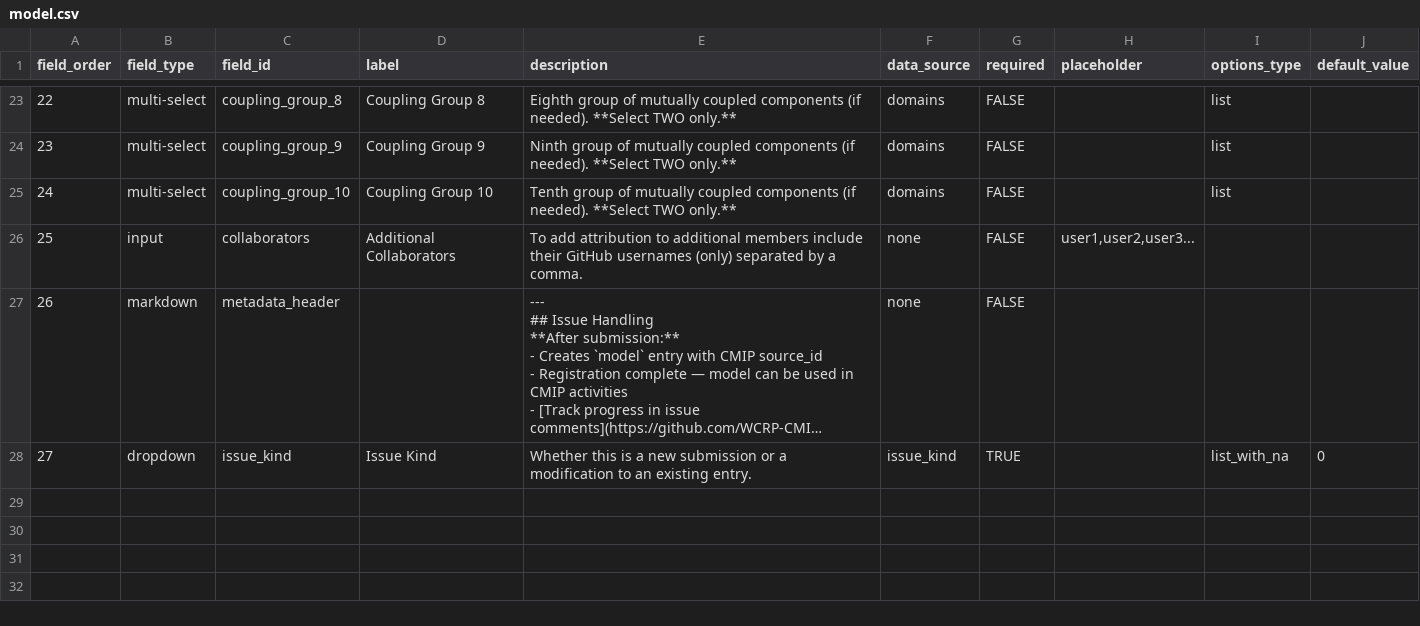
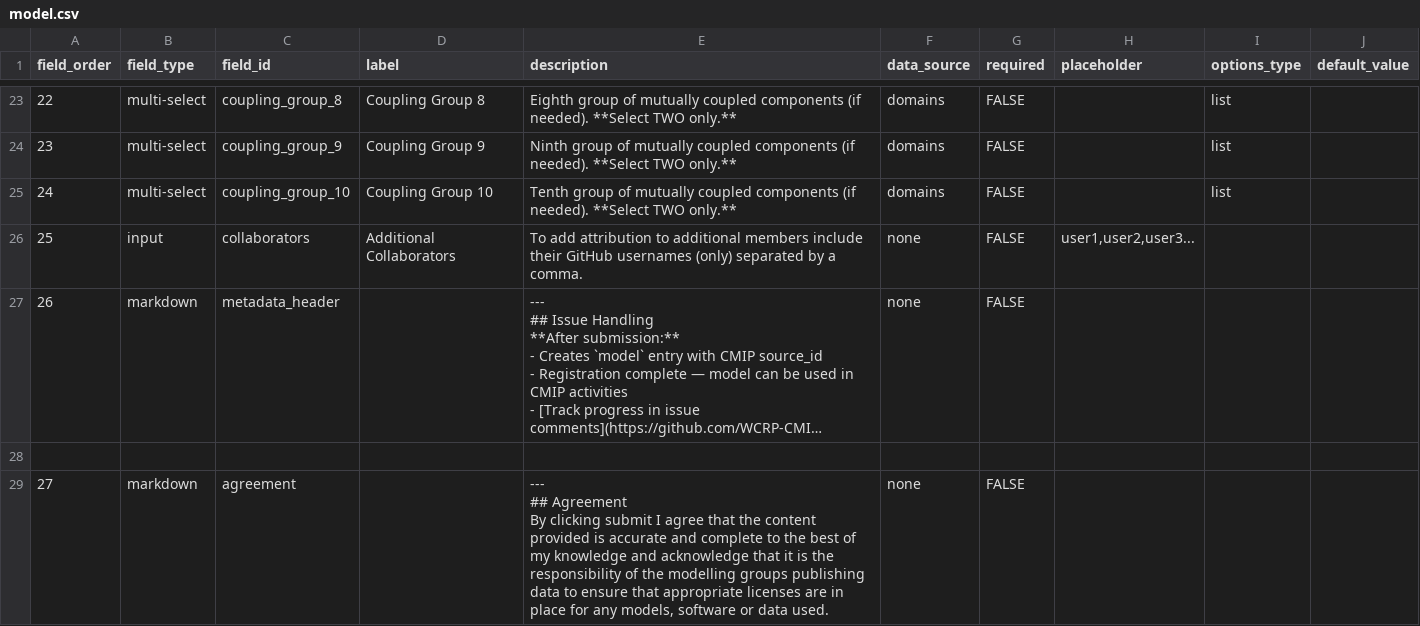
Before and after one commit to WCRP-CMIP/Essential-Model-Documentation, a CSV file: .github/GEN_ISSUE_TEMPLATE/model.csv, drawn as a sheet; only a part is shown, gaps mark what is left out; long unchanged cells end in …; ↵ is a line break in a cell; the diff covers the shown part only; the diff names each change by its address in the sheet, - before the commit and + after, or states it on an @@ line.

```diff
--- a/.github/GEN_ISSUE_TEMPLATE/model.csv
+++ b/.github/GEN_ISSUE_TEMPLATE/model.csv
-row 28: 27 | dropdown | issue_kind | Issue Kind | Whether this is a new submission or a modification to an existing entry. | issue_kind | TRUE |  | list_with_na | 0
+row 28: (empty)
+row 29: 27 | markdown | agreement |  | --- ↵ ## Agreement ↵ By clicking submit I agree that the content provided is accurate and complete to the best of my knowledge and acknowledge that it is the responsibility of the modelling groups publishing data to ensure that appropriate licenses are in place for any models, software or data used. | none | FALSE
```
Also changed, not shown: 1 added row and 1 edited cell elsewhere in this file, .github/GEN_ISSUE_TEMPLATE/general_issue.csv, .github/GEN_ISSUE_TEMPLATE/horizontal_grid_cell.csv, 19 other files.
